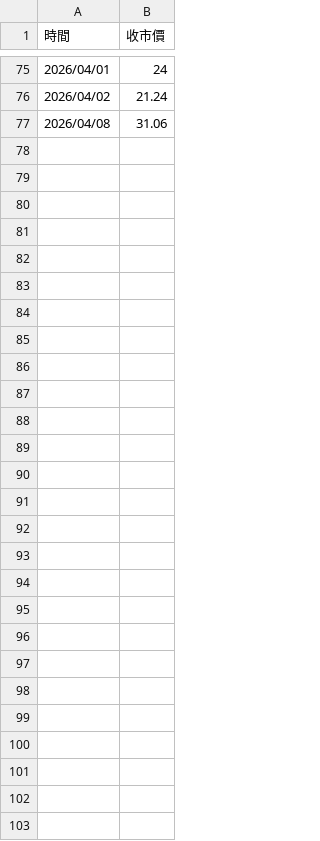
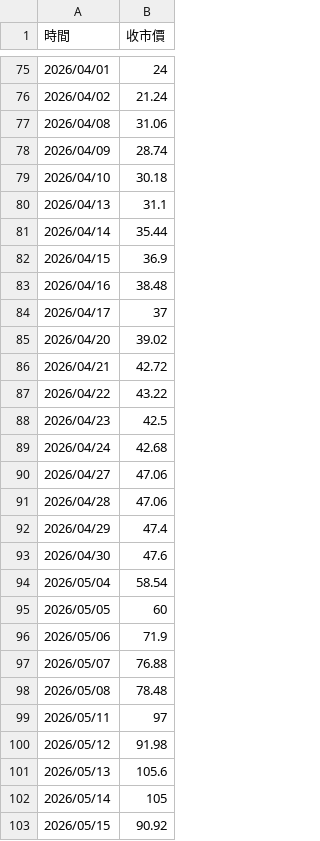
Before and after one commit to w1z1x0/Hynix-Leverage-Dynamics, a CSV file: 7709_price.csv, drawn as a sheet; only a part is shown, gaps mark what is left out; the diff names each change by its address in the sheet, - before the commit and + after, or states it on an @@ line.

```diff
--- a/7709_price.csv
+++ b/7709_price.csv
+row 78: 2026/04/09 | 28.74
+row 79: 2026/04/10 | 30.18
+row 80: 2026/04/13 | 31.1
+row 81: 2026/04/14 | 35.44
+row 82: 2026/04/15 | 36.9
+row 83: 2026/04/16 | 38.48
+row 84: 2026/04/17 | 37
+row 85: 2026/04/20 | 39.02
+row 86: 2026/04/21 | 42.72
+row 87: 2026/04/22 | 43.22
+row 88: 2026/04/23 | 42.5
+row 89: 2026/04/24 | 42.68
+row 90: 2026/04/27 | 47.06
+row 91: 2026/04/28 | 47.06
+row 92: 2026/04/29 | 47.4
+row 93: 2026/04/30 | 47.6
+row 94: 2026/05/04 | 58.54
+row 95: 2026/05/05 | 60
+row 96: 2026/05/06 | 71.9
+row 97: 2026/05/07 | 76.88
+row 98: 2026/05/08 | 78.48
+row 99: 2026/05/11 | 97
+row 100: 2026/05/12 | 91.98
+row 101: 2026/05/13 | 105.6
+row 102: 2026/05/14 | 105
+row 103: 2026/05/15 | 90.92
```
Also changed, not shown: sk_price.csv.
